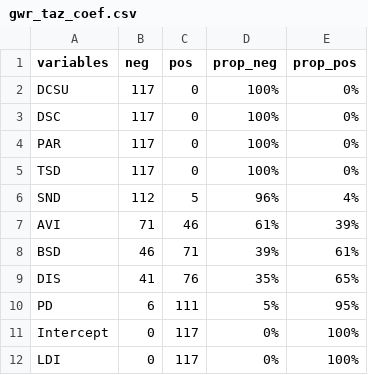
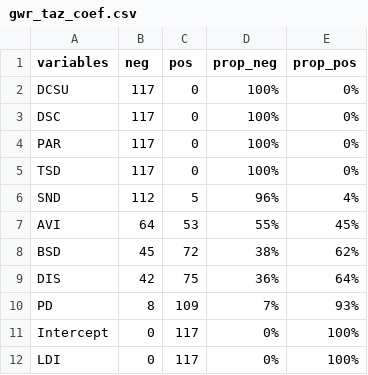
Before and after one commit to pabsantos/be_speeding, a CSV file: table/gwr_taz_coef.csv, drawn as a sheet.

```diff
--- a/table/gwr_taz_coef.csv
+++ b/table/gwr_taz_coef.csv
@@ -6,6 +6,6 @@ TSD,117,0,100%,0%
 SND,112,5,96%,4%
-AVI,71,46,61%,39%
-BSD,46,71,39%,61%
-DIS,41,76,35%,65%
-PD,6,111,5%,95%
+AVI,64,53,55%,45%
+BSD,45,72,38%,62%
+DIS,42,75,36%,64%
+PD,8,109,7%,93%
 Intercept,0,117,0%,100%
```
Also changed, not shown: 29 other files.
